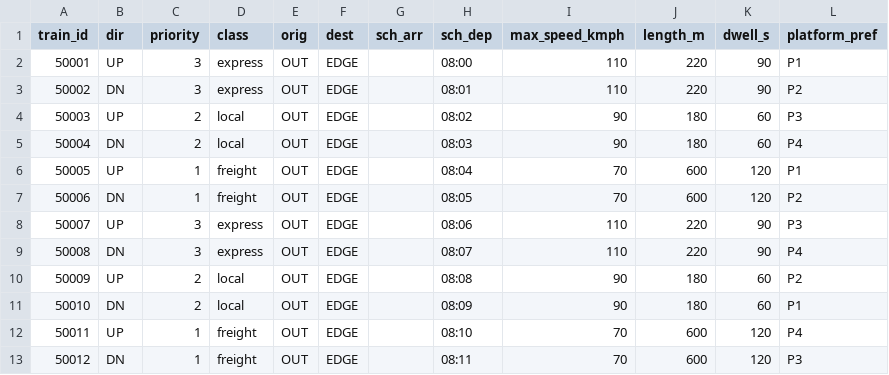
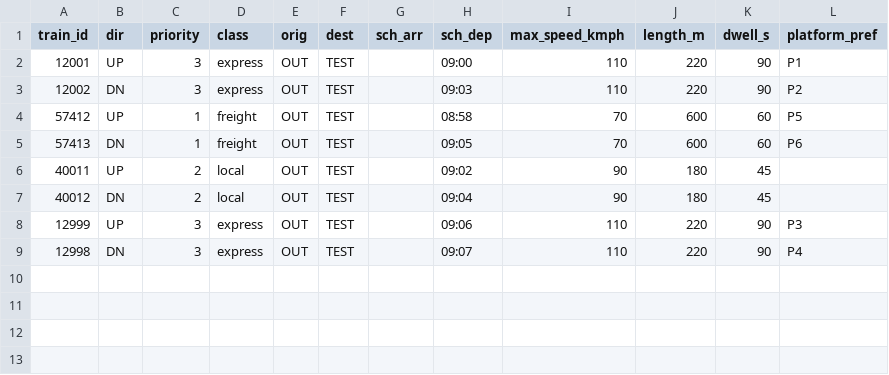
Before and after one commit to Arjun-1807/sih-code, a CSV file: data/timetable.csv, drawn as a sheet.

```diff
--- a/data/timetable.csv
+++ b/data/timetable.csv
@@ -1,13 +1,9 @@
 train_id,dir,priority,class,orig,dest,sch_arr,sch_dep,max_speed_kmph,length_m,dwell_s,platform_pref
-50001,UP,3,express,OUT,EDGE,,08:00,110,220,90,P1
-50002,DN,3,express,OUT,EDGE,,08:01,110,220,90,P2
-50003,UP,2,local,OUT,EDGE,,08:02,90,180,60,P3
-50004,DN,2,local,OUT,EDGE,,08:03,90,180,60,P4
-50005,UP,1,freight,OUT,EDGE,,08:04,70,600,120,P1
-50006,DN,1,freight,OUT,EDGE,,08:05,70,600,120,P2
-50007,UP,3,express,OUT,EDGE,,08:06,110,220,90,P3
-50008,DN,3,express,OUT,EDGE,,08:07,110,220,90,P4
-50009,UP,2,local,OUT,EDGE,,08:08,90,180,60,P2
-50010,DN,2,local,OUT,EDGE,,08:09,90,180,60,P1
-50011,UP,1,freight,OUT,EDGE,,08:10,70,600,120,P4
-50012,DN,1,freight,OUT,EDGE,,08:11,70,600,120,P3
+12001,UP,3,express,OUT,TEST,,09:00,110,220,90,P1
+12002,DN,3,express,OUT,TEST,,09:03,110,220,90,P2
+57412,UP,1,freight,OUT,TEST,,08:58,70,600,60,P5
+57413,DN,1,freight,OUT,TEST,,09:05,70,600,60,P6
+40011,UP,2,local,OUT,TEST,,09:02,90,180,45,
+40012,DN,2,local,OUT,TEST,,09:04,90,180,45,
+12999,UP,3,express,OUT,TEST,,09:06,110,220,90,P3
+12998,DN,3,express,OUT,TEST,,09:07,110,220,90,P4
```
Also changed, not shown: 16 other files.
